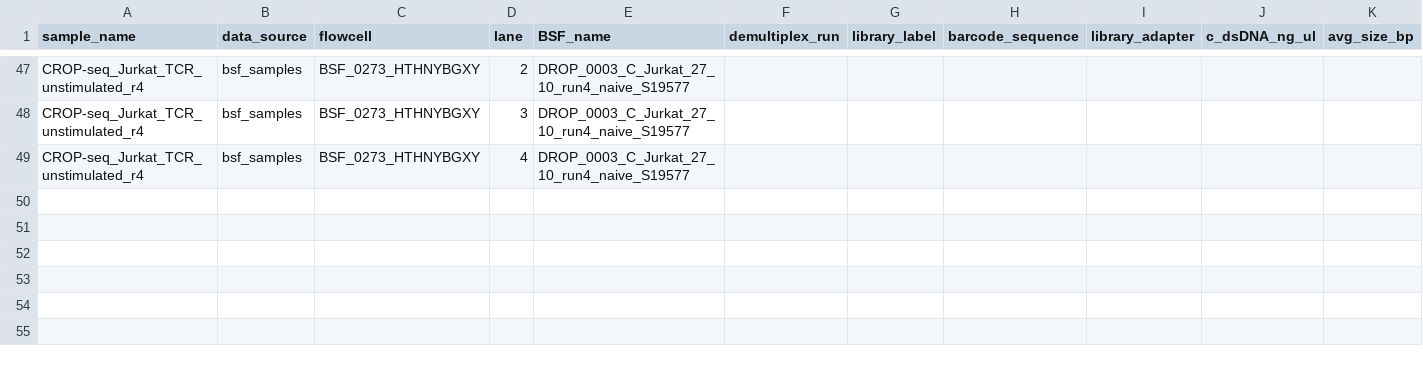
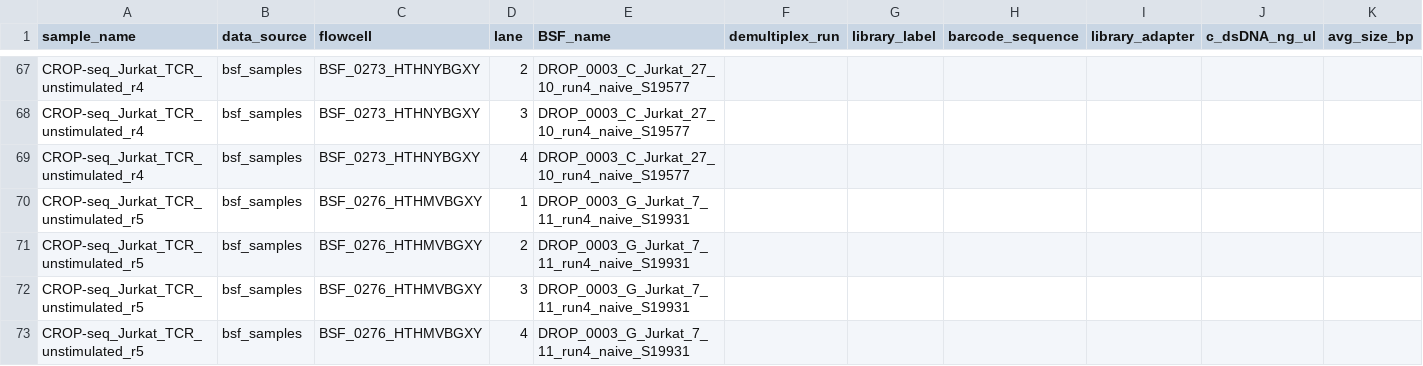
Before and after one commit to epigen/crop-seq, a CSV file: metadata/merge_table.csv, drawn as a sheet; only a part is shown, gaps mark what is left out; rows hold the shown columns only; the diff covers the shown part only; the diff names each change by its address in the sheet, - before the commit and + after, or states it on an @@ line.

Commit message:
add new sample annotation

```diff
--- a/metadata/merge_table.csv
+++ b/metadata/merge_table.csv
+row 70: CROP-seq_Jurkat_TCR_unstimulated_r5 | bsf_samples | BSF_0276_HTHMVBGXY | 1 | DROP_0003_G_Jurkat_7_11_run4_naive_S19931
+row 71: CROP-seq_Jurkat_TCR_unstimulated_r5 | bsf_samples | BSF_0276_HTHMVBGXY | 2 | DROP_0003_G_Jurkat_7_11_run4_naive_S19931
+row 72: CROP-seq_Jurkat_TCR_unstimulated_r5 | bsf_samples | BSF_0276_HTHMVBGXY | 3 | DROP_0003_G_Jurkat_7_11_run4_naive_S19931
+row 73: CROP-seq_Jurkat_TCR_unstimulated_r5 | bsf_samples | BSF_0276_HTHMVBGXY | 4 | DROP_0003_G_Jurkat_7_11_run4_naive_S19931
```
Also changed, not shown: 20 added rows elsewhere in this file, metadata/annotation.csv.
